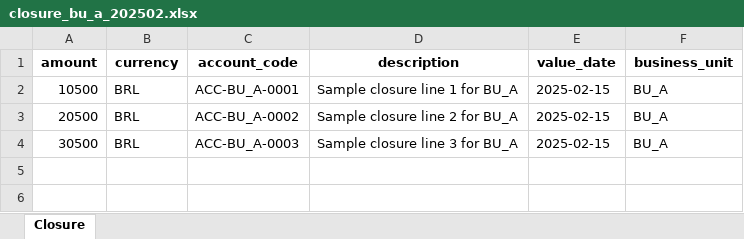
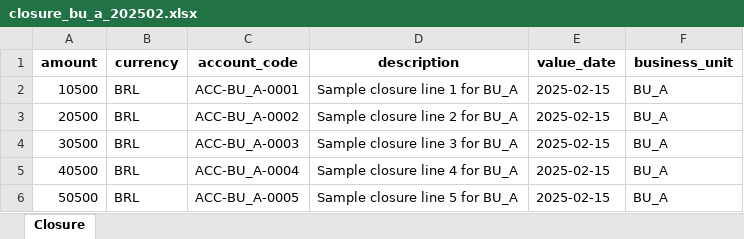
Before and after one commit to anakin-skynnet/fintech-assistant, an Excel workbook: samples/closure_excel/closure_bu_a_202502.xlsx, sheet Closure, drawn as a sheet; values as stored, in another font and other column widths than the file's, no borders; the diff names each change by its address in the sheet, - before the commit and + after, or states it on an @@ line.

```diff
--- a/samples/closure_excel/closure_bu_a_202502.xlsx (sheet Closure)
+++ b/samples/closure_excel/closure_bu_a_202502.xlsx (sheet Closure)
+row 5: 40500 | BRL | ACC-BU_A-0004 | Sample closure line 4 for BU_A | 2025-02-15 | BU_A
+row 6: 50500 | BRL | ACC-BU_A-0005 | Sample closure line 5 for BU_A | 2025-02-15 | BU_A
```
Also changed, not shown: samples/closure_excel/closure_bu_b_202502.xlsx, samples/closure_excel/closure_bu_c_202502.xlsx.
